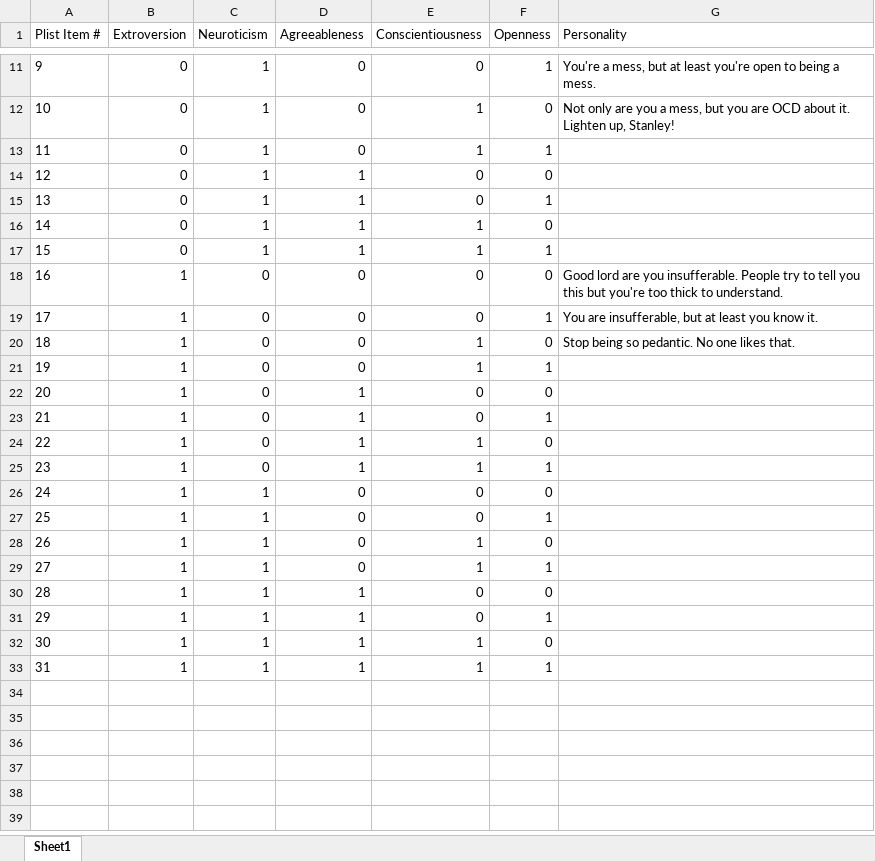
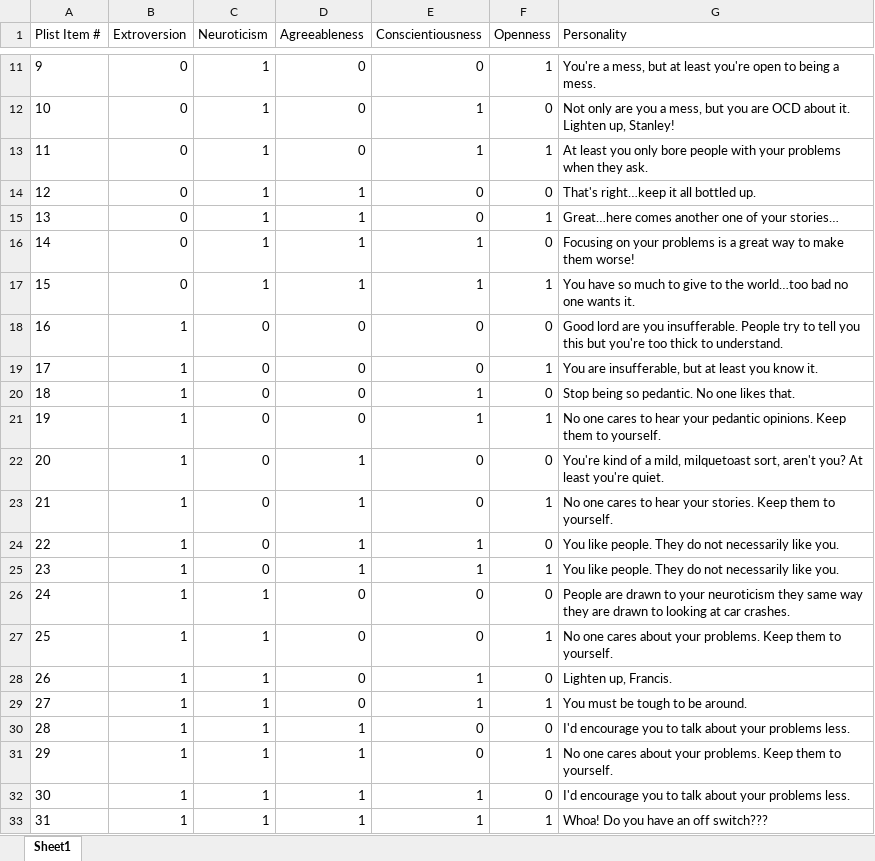
Before and after one commit to daveklotz/PtC2, an Excel workbook: PunchPersonalityStrings.xlsx, sheet Sheet1, drawn as a sheet; only a part is shown, gaps mark what is left out; values as stored, in another font and other column widths than the file's, no borders; the diff names each change by its address in the sheet, - before the commit and + after, or states it on an @@ line.

Commit message:
add personality strings

```diff
--- a/PunchPersonalityStrings.xlsx (sheet Sheet1)
+++ b/PunchPersonalityStrings.xlsx (sheet Sheet1)
-G13 (Personality): (empty)
+G13 (Personality): At least you only bore people with your problems when they ask.
-G14 (Personality): (empty)
+G14 (Personality): That's right…keep it all bottled up.
-G15 (Personality): (empty)
+G15 (Personality): Great…here comes another one of your stories…
-G16 (Personality): (empty)
+G16 (Personality): Focusing on your problems is a great way to make them worse!
-G17 (Personality): (empty)
+G17 (Personality): You have so much to give to the world…too bad no one wants it.
-G21 (Personality): (empty)
+G21 (Personality): No one cares to hear your pedantic opinions. Keep them to yourself.
-G22 (Personality): (empty)
+G22 (Personality): You're kind of a mild, milquetoast sort, aren't you? At least you're quiet.
-G23 (Personality): (empty)
+G23 (Personality): No one cares to hear your stories. Keep them to yourself.
-G24:G25 (Personality): (empty)
+G24:G25 (Personality): You like people. They do not necessarily like you.
-G26 (Personality): (empty)
+G26 (Personality): People are drawn to your neuroticism they same way they are drawn to looking at car crashes.
-G27 (Personality): (empty)
+G27 (Personality): No one cares about your problems. Keep them to yourself.
-G28 (Personality): (empty)
+G28 (Personality): Lighten up, Francis.
-G29 (Personality): (empty)
+G29 (Personality): You must be tough to be around.
-G30 (Personality): (empty)
+G30 (Personality): I'd encourage you to talk about your problems less.
-G31 (Personality): (empty)
+G31 (Personality): No one cares about your problems. Keep them to yourself.
-G32 (Personality): (empty)
+G32 (Personality): I'd encourage you to talk about your problems less.
-G33 (Personality): (empty)
+G33 (Personality): Whoa! Do you have an off switch???
```
Also changed, not shown: 1 other file.
